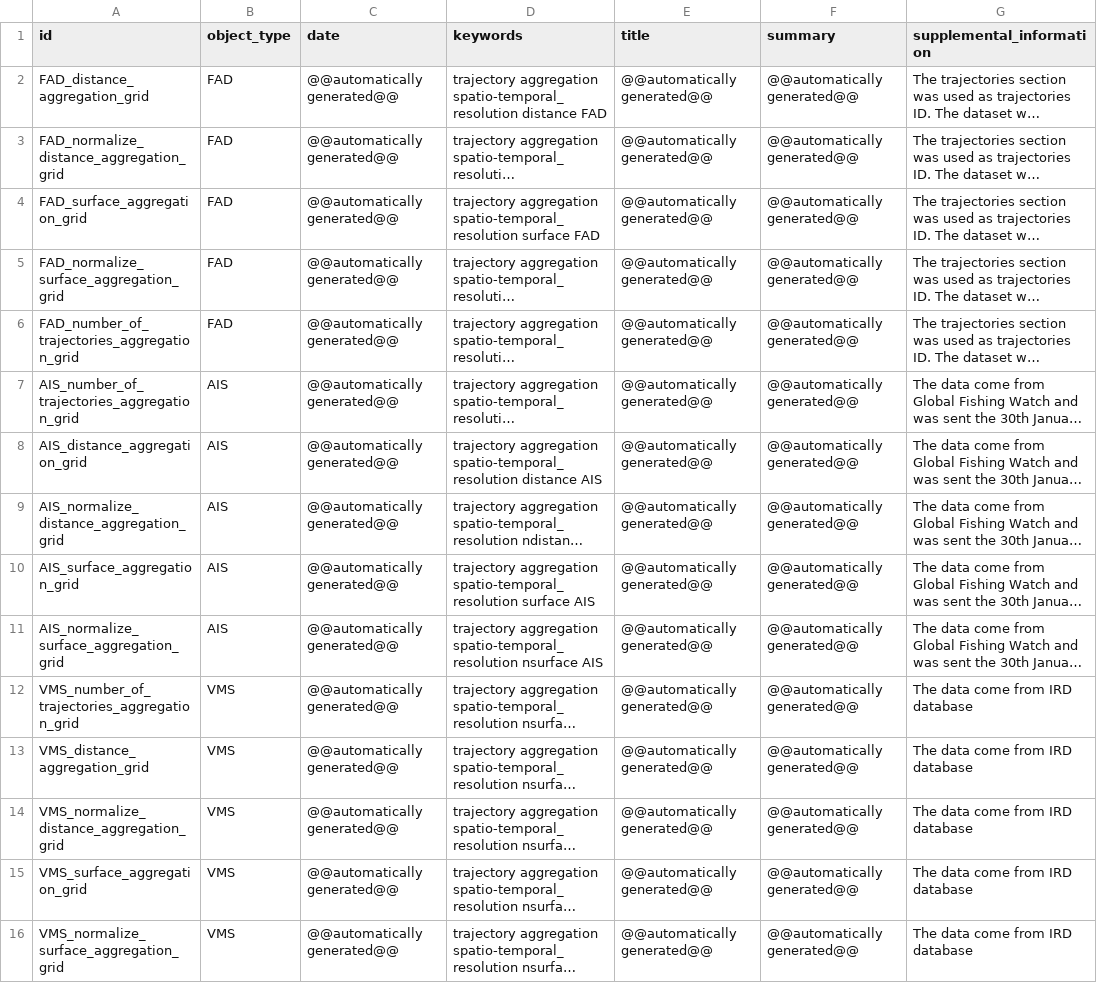
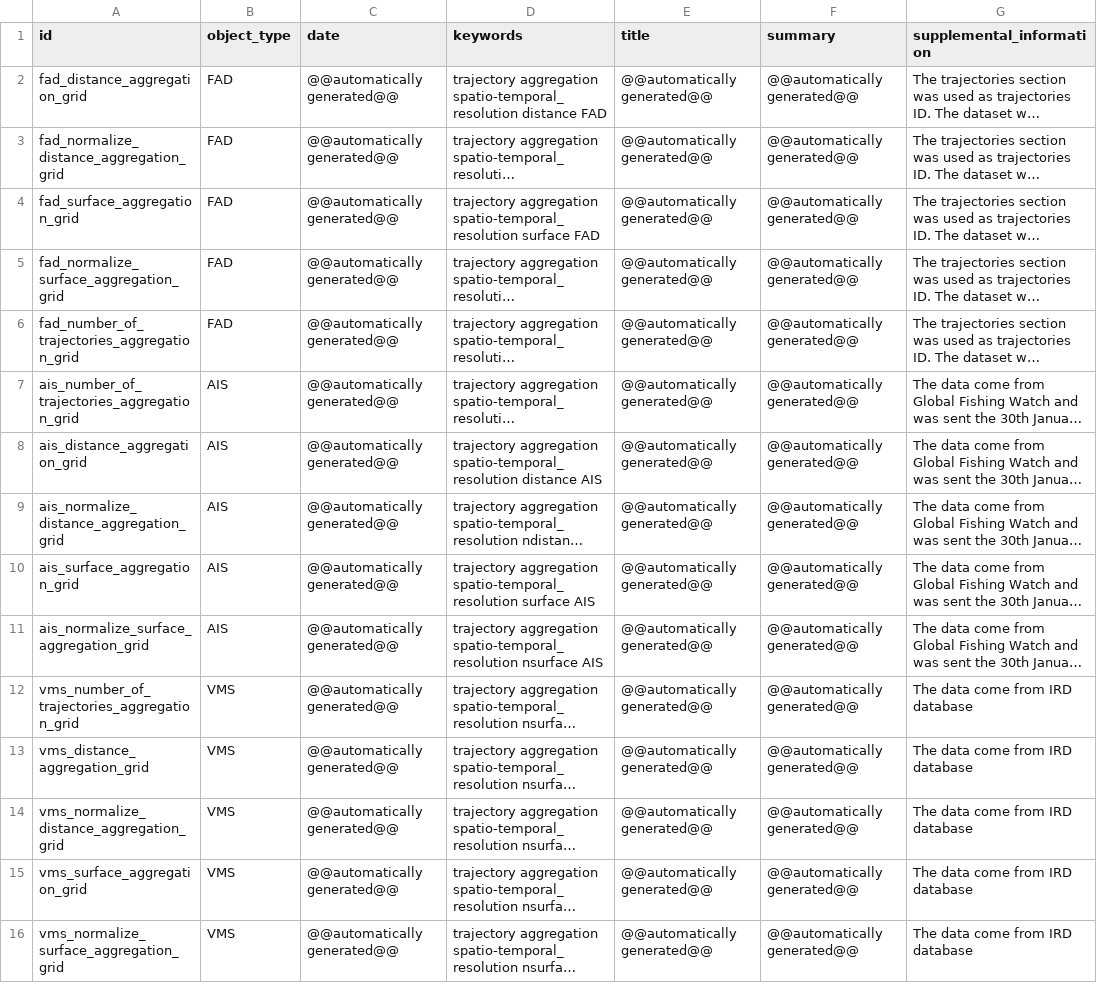
Before and after one commit to ptaconet/geolocalisations_and_trajectories_aggregation, a CSV file: R_code/input/trajectories_aggregation/metadata_input.csv, drawn as a sheet; only a part is shown; long unchanged cells end in …; the diff names each change by its address in the sheet, - before the commit and + after, or states it on an @@ line.

Commit message:
Update metadata_input.csv

```diff
--- a/R_code/input/trajectories_aggregation/metadata_input.csv
+++ b/R_code/input/trajectories_aggregation/metadata_input.csv
-A2 (id): FAD_distance_aggregation_grid
+A2 (id): fad_distance_aggregation_grid
-A3 (id): FAD_normalize_distance_aggregation_grid
+A3 (id): fad_normalize_distance_aggregation_grid
-A4 (id): FAD_surface_aggregation_grid
+A4 (id): fad_surface_aggregation_grid
-A5 (id): FAD_normalize_surface_aggregation_grid
+A5 (id): fad_normalize_surface_aggregation_grid
-A6 (id): FAD_number_of_trajectories_aggregation_grid
+A6 (id): fad_number_of_trajectories_aggregation_grid
-A7 (id): AIS_number_of_trajectories_aggregation_grid
+A7 (id): ais_number_of_trajectories_aggregation_grid
-A8 (id): AIS_distance_aggregation_grid
+A8 (id): ais_distance_aggregation_grid
-A9 (id): AIS_normalize_distance_aggregation_grid
+A9 (id): ais_normalize_distance_aggregation_grid
-A10 (id): AIS_surface_aggregation_grid
+A10 (id): ais_surface_aggregation_grid
-A11 (id): AIS_normalize_surface_aggregation_grid
+A11 (id): ais_normalize_surface_aggregation_grid
-A12 (id): VMS_number_of_trajectories_aggregation_grid
+A12 (id): vms_number_of_trajectories_aggregation_grid
-A13 (id): VMS_distance_aggregation_grid
+A13 (id): vms_distance_aggregation_grid
-A14 (id): VMS_normalize_distance_aggregation_grid
+A14 (id): vms_normalize_distance_aggregation_grid
-A15 (id): VMS_surface_aggregation_grid
+A15 (id): vms_surface_aggregation_grid
-A16 (id): VMS_normalize_surface_aggregation_grid
+A16 (id): vms_normalize_surface_aggregation_grid
```
